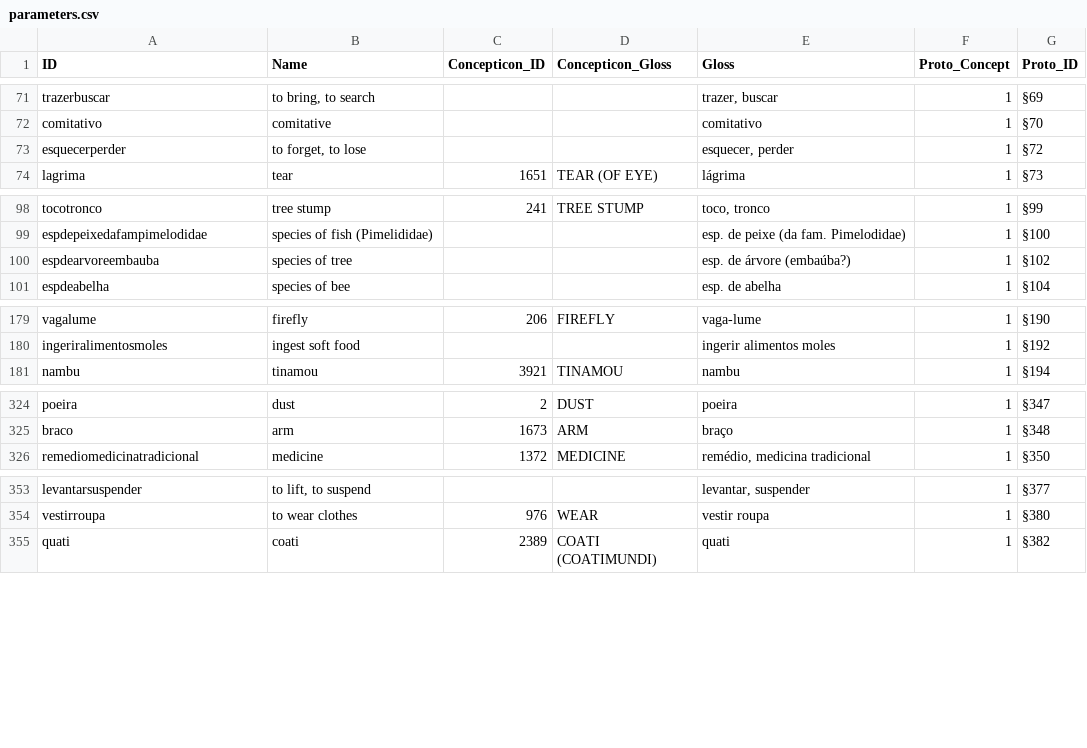
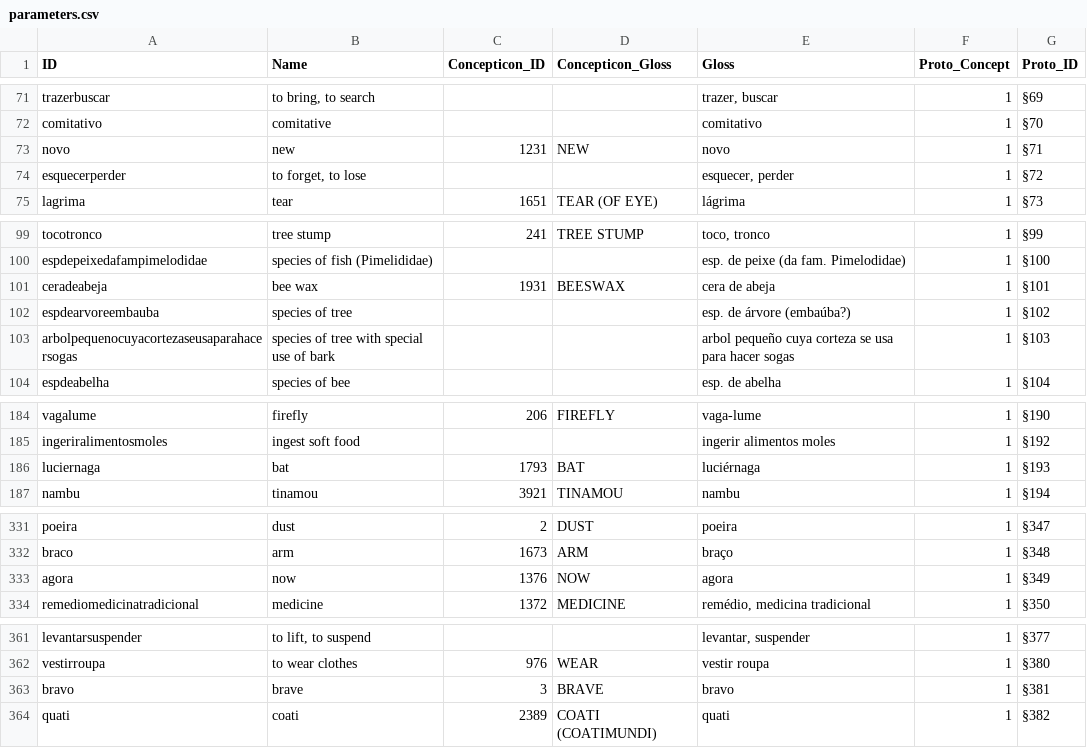
Before and after one commit to pano-takanan-history/oliveiraprotopanoan, a CSV file: cldf/parameters.csv, drawn as a sheet; only a part is shown, gaps mark what is left out; the diff covers the shown part only.

```diff
--- a/cldf/parameters.csv
+++ b/cldf/parameters.csv
@@ -72,2 +72,3 @@ trazerbuscar,"to bring, to search",,,"trazer, buscar",1,§69
 comitativo,comitative,,,comitativo,1,§70
+novo,new,1231,NEW,novo,1,§71
 esquecerperder,"to forget, to lose",,,"esquecer, perder",1,§72
@@ -99,3 +100,5 @@ tocotronco,tree stump,241,TREE STUMP,"toco, tronco",1,§99
 espdepeixedafampimelodidae,species of fish (Pimelididae),,,esp. de peixe (da fam. Pimelodidae),1,§100
+ceradeabeja,bee wax,1931,BEESWAX,cera de abeja,1,§101
 espdearvoreembauba,species of tree,,,esp. de árvore (embaúba?),1,§102
+arbolpequenocuyacortezaseusaparahacersogas,species of tree with special use of bark,,,arbol pequeño cuya corteza se usa para hacer sogas,1,§103
 espdeabelha,species of bee,,,esp. de abelha,1,§104
@@ -180,2 +185,3 @@ vagalume,firefly,206,FIREFLY,vaga-lume,1,§190
 ingeriralimentosmoles,ingest soft food,,,ingerir alimentos moles,1,§192
+luciernaga,bat,1793,BAT,luciérnaga,1,§193
 nambu,tinamou,3921,TINAMOU,nambu,1,§194
@@ -325,2 +332,3 @@ poeira,dust,2,DUST,poeira,1,§347
 braco,arm,1673,ARM,braço,1,§348
+agora,now,1376,NOW,agora,1,§349
 remediomedicinatradicional,medicine,1372,MEDICINE,"remédio, medicina tradicional",1,§350
@@ -354,2 +362,3 @@ levantarsuspender,"to lift, to suspend",,,"levantar, suspender",1,§377
 vestirroupa,to wear clothes,976,WEAR,vestir roupa,1,§380
+bravo,brave,3,BRAVE,bravo,1,§381
 quati,coati,2389,COATI (COATIMUNDI),quati,1,§382
```
Also changed, not shown: 8 added rows and 9 removed rows elsewhere in this file, cldf/cognates.csv, etc/orthography.tsv, 14 other files.
